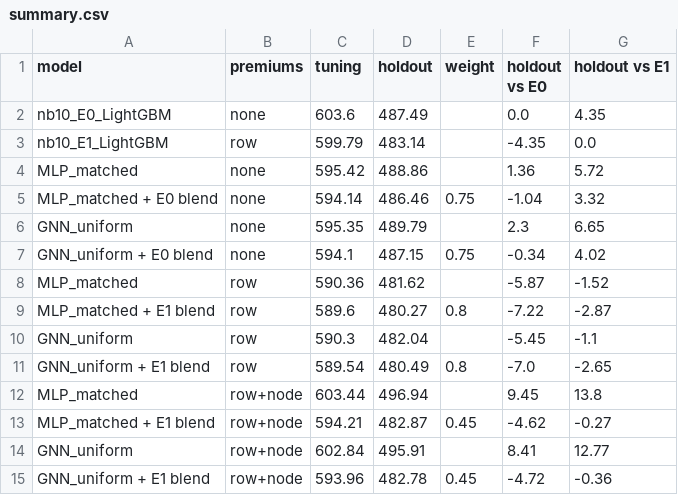
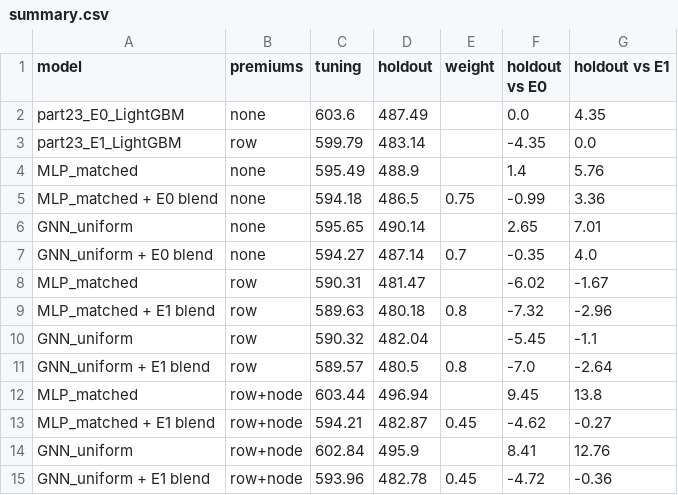
Before and after one commit to sidneyting/hdb-rentals, a CSV file: outputs/gnn_premiums_blend/summary.csv, drawn as a sheet.

```diff
--- a/outputs/gnn_premiums_blend/summary.csv
+++ b/outputs/gnn_premiums_blend/summary.csv
@@ -1,15 +1,15 @@
 model,premiums,tuning,holdout,weight,holdout vs E0,holdout vs E1
-nb10_E0_LightGBM,none,603.6,487.49,,0.0,4.35
-nb10_E1_LightGBM,row,599.79,483.14,,-4.35,0.0
-MLP_matched,none,595.42,488.86,,1.36,5.72
-MLP_matched + E0 blend,none,594.14,486.46,0.75,-1.04,3.32
-GNN_uniform,none,595.35,489.79,,2.3,6.65
-GNN_uniform + E0 blend,none,594.1,487.15,0.75,-0.34,4.02
-MLP_matched,row,590.36,481.62,,-5.87,-1.52
-MLP_matched + E1 blend,row,589.6,480.27,0.8,-7.22,-2.87
-GNN_uniform,row,590.3,482.04,,-5.45,-1.1
-GNN_uniform + E1 blend,row,589.54,480.49,0.8,-7.0,-2.65
+part23_E0_LightGBM,none,603.6,487.49,,0.0,4.35
+part23_E1_LightGBM,row,599.79,483.14,,-4.35,0.0
+MLP_matched,none,595.49,488.9,,1.4,5.76
+MLP_matched + E0 blend,none,594.18,486.5,0.75,-0.99,3.36
+GNN_uniform,none,595.65,490.14,,2.65,7.01
+GNN_uniform + E0 blend,none,594.27,487.14,0.7,-0.35,4.0
+MLP_matched,row,590.31,481.47,,-6.02,-1.67
+MLP_matched + E1 blend,row,589.63,480.18,0.8,-7.32,-2.96
+GNN_uniform,row,590.32,482.04,,-5.45,-1.1
+GNN_uniform + E1 blend,row,589.57,480.5,0.8,-7.0,-2.64
 MLP_matched,row+node,603.44,496.94,,9.45,13.8
 MLP_matched + E1 blend,row+node,594.21,482.87,0.45,-4.62,-0.27
-GNN_uniform,row+node,602.84,495.91,,8.41,12.77
+GNN_uniform,row+node,602.84,495.9,,8.41,12.76
 GNN_uniform + E1 blend,row+node,593.96,482.78,0.45,-4.72,-0.36
```
Also changed, not shown: outputs/gnn_neighbour_premiums/by_history.csv, outputs/gnn_neighbour_premiums/results.csv, 47 other files.
